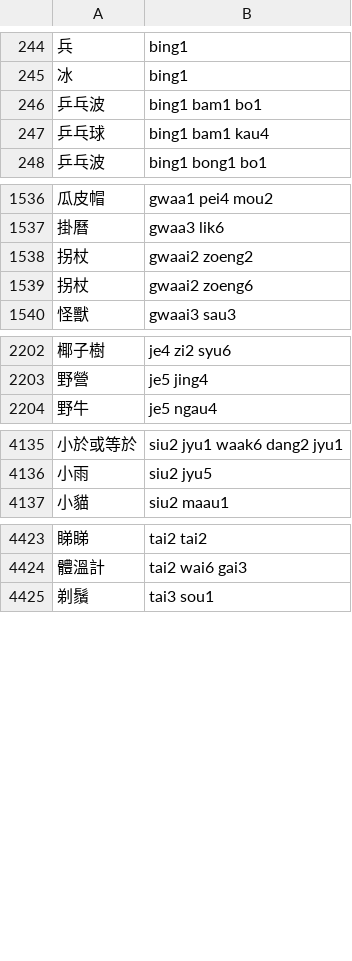
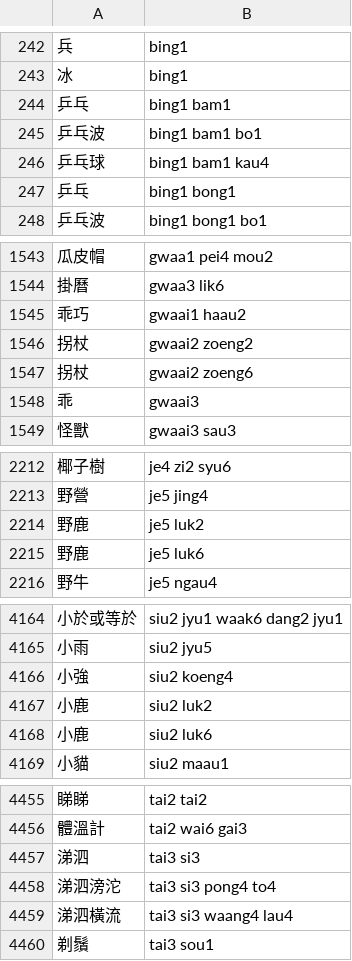
Before and after one commit to bingzheung/emoji-cantonese, a TSV file: output/dict.tsv, drawn as a sheet; only a part is shown, gaps mark what is left out; the diff covers the shown part only.

```diff
--- a/output/dict.tsv
+++ b/output/dict.tsv
@@ -245,4 +243,6 @@
 冰	bing1
+乒乓	bing1 bam1
 乒乓波	bing1 bam1 bo1
 乒乓球	bing1 bam1 kau4
+乒乓	bing1 bong1
 乒乓波	bing1 bong1 bo1
@@ -1537,4 +1544,6 @@
 掛曆	gwaa3 lik6
+乖巧	gwaai1 haau2
 拐杖	gwaai2 zoeng2
 拐杖	gwaai2 zoeng6
+乖	gwaai3
 怪獸	gwaai3 sau3
@@ -2203,2 +2213,4 @@
 野營	je5 jing4
+野鹿	je5 luk2
+野鹿	je5 luk6
 野牛	je5 ngau4
@@ -4136,2 +4165,5 @@
 小雨	siu2 jyu5
+小強	siu2 koeng4
+小鹿	siu2 luk2
+小鹿	siu2 luk6
 小貓	siu2 maau1
@@ -4424,2 +4456,5 @@
 體溫計	tai2 wai6 gai3
+涕泗	tai3 si3
+涕泗滂沱	tai3 si3 pong4 to4
+涕泗橫流	tai3 si3 waang4 lau4
 剃鬚	tai3 sou1
```
Also changed, not shown: 31 added rows and 5 removed rows elsewhere in this file, 6 other files.
